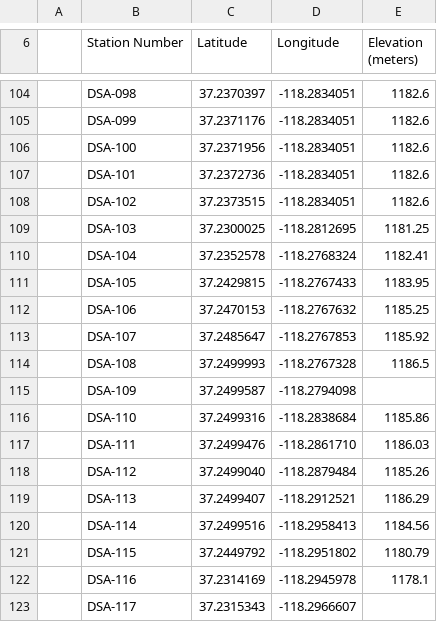
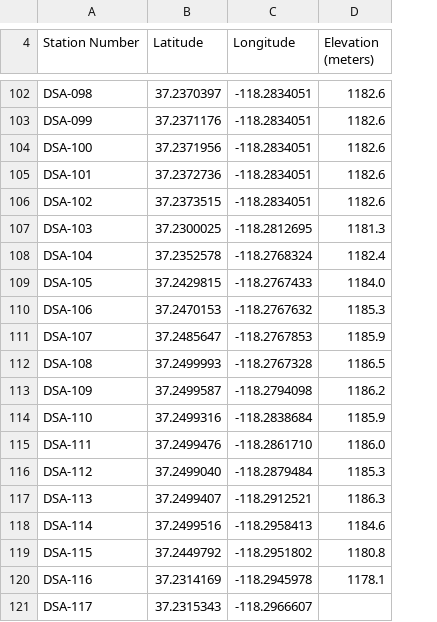
Before and after one commit to dsa110/dsa110-antpos, a CSV file: antpos/data/DSA110_Station_Coordinates.csv, drawn as a sheet; only a part is shown, gaps mark what is left out; removed rows and columns are numbered as before the commit, all else as after; the diff covers the shown part only; the diff names each change by its address in the sheet, - before the commit and + after, or states it on an @@ line.

Commit message:
Update csv to 2/15/2022 version; elevation for antenna 109

```diff
--- a/antpos/data/DSA110_Station_Coordinates.csv
+++ b/antpos/data/DSA110_Station_Coordinates.csv
-column A, empty
-D107 (Elevation (meters)): 1181.25
+D107 (Elevation (meters)): 1181.3
-D108 (Elevation (meters)): 1182.41
+D108 (Elevation (meters)): 1182.4
-D109 (Elevation (meters)): 1183.95
+D109 (Elevation (meters)): 1184.0
-D110 (Elevation (meters)): 1185.25
+D110 (Elevation (meters)): 1185.3
-D111 (Elevation (meters)): 1185.92
+D111 (Elevation (meters)): 1185.9
-D113 (Elevation (meters)): (empty)
+D113 (Elevation (meters)): 1186.2
-D114 (Elevation (meters)): 1185.86
+D114 (Elevation (meters)): 1185.9
-D115 (Elevation (meters)): 1186.03
+D115 (Elevation (meters)): 1186.0
-D116 (Elevation (meters)): 1185.26
+D116 (Elevation (meters)): 1185.3
-D117 (Elevation (meters)): 1186.29
+D117 (Elevation (meters)): 1186.3
-D118 (Elevation (meters)): 1184.56
+D118 (Elevation (meters)): 1184.6
-D119 (Elevation (meters)): 1180.79
+D119 (Elevation (meters)): 1180.8
```
Also changed, not shown: 2 removed rows and 1 edited cell elsewhere in this file.
